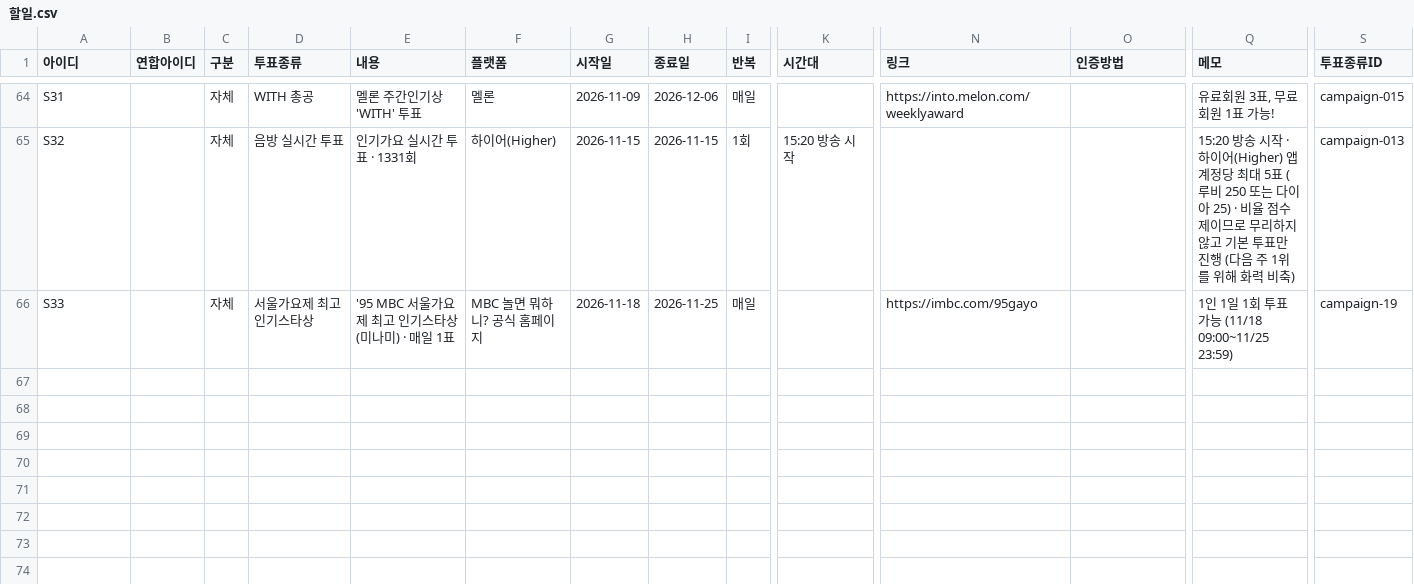
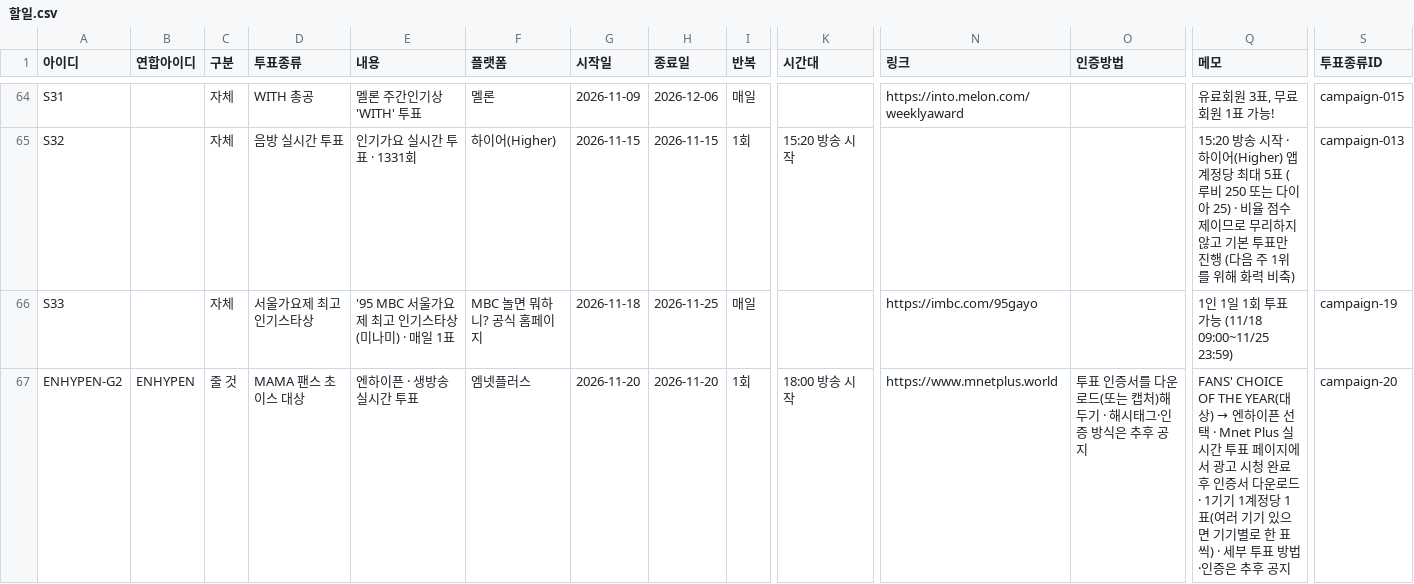
Before and after one commit to WONIWONIWONIWONI/todo, a CSV file: sheet-templates/할일.csv, drawn as a sheet; only a part is shown, gaps mark what is left out; rows hold the shown columns only; the diff names each change by its address in the sheet, - before the commit and + after, or states it on an @@ line.

Commit message:
관리자 초안: 할일.csv 추가 ENHYPEN-G2

```diff
--- a/sheet-templates/할일.csv
+++ b/sheet-templates/할일.csv
+row 67: ENHYPEN-G2 | ENHYPEN | 줄 것 | MAMA 팬스 초이스 대상 | 엔하이픈 · 생방송 실시간 투표 | 엠넷플러스 | 2026-11-20 | 2026-11-20 | 1회 | 18:00 방송 시작 | https://www.mnetplus.world | 투표 인증서를 다운로드(또는 캡처)해 두기 · 해시태그·인증 방식은 추후 공지 | FANS' CHOICE OF THE YEAR(대상) → 엔하이픈 선택 · Mnet Plus 실시간 투표 페이지에서 광고 시청 완료 후 인증서 다운로드 · 1기기 1계정당 1표(여러 기기 있으면 기기별로 한 표씩) · 세부 투표 방법·인증은 추후 공지 | campaign-20
```
